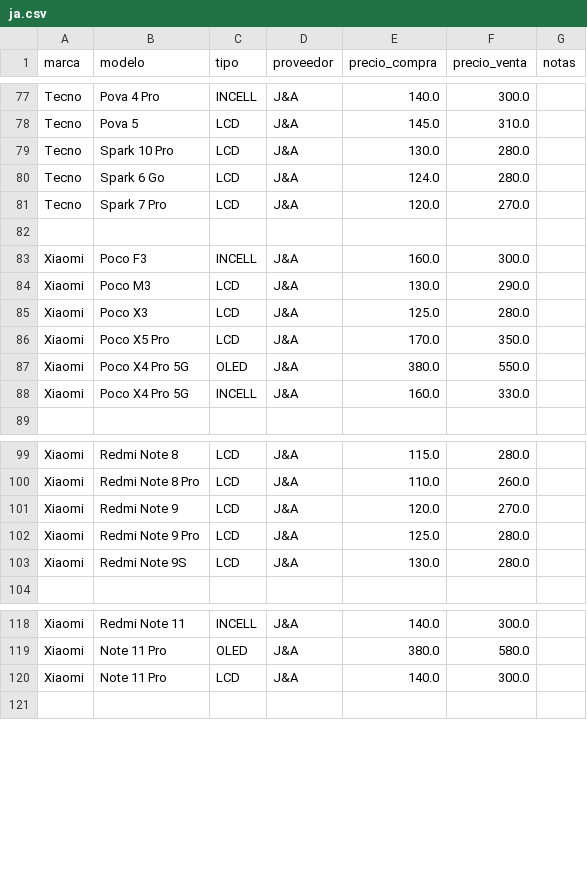
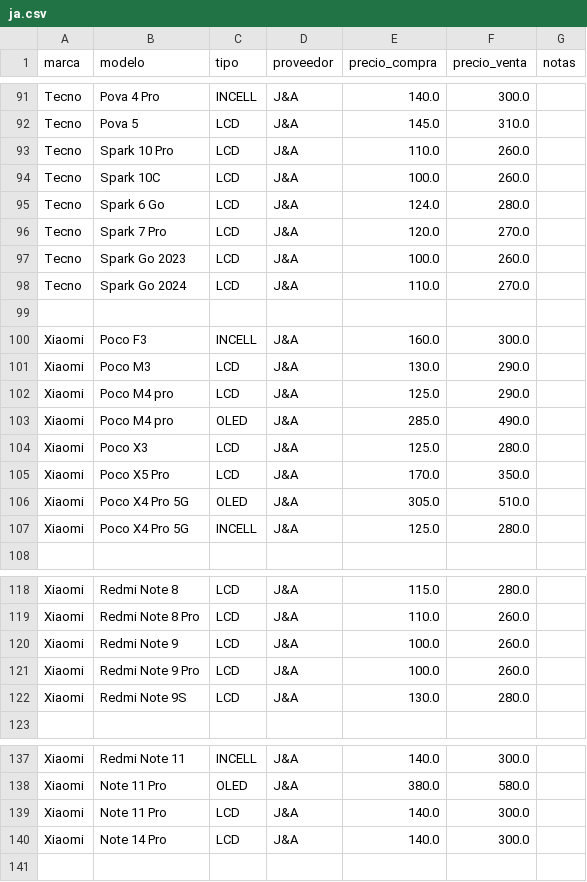
Before and after one commit to SCZ-BO/DrXiaomi, a CSV file: precio/data/ja.csv, drawn as a sheet; only a part is shown, gaps mark what is left out; the diff covers the shown part only.

```diff
--- a/precio/data/ja.csv
+++ b/precio/data/ja.csv
@@ -78,5 +92,8 @@ Tecno,Pova 4 Pro,INCELL,J&A,140.0,300.0,
 Tecno,Pova 5,LCD,J&A,145.0,310.0,
-Tecno,Spark 10 Pro,LCD,J&A,130.0,280.0,
+Tecno,Spark 10 Pro,LCD,J&A,110.0,260.0,
+Tecno,Spark 10C,LCD,J&A,100.0,260.0,
 Tecno,Spark 6 Go,LCD,J&A,124.0,280.0,
 Tecno,Spark 7 Pro,LCD,J&A,120.0,270.0,
+Tecno,Spark Go 2023,LCD,J&A,100.0,260.0,
+Tecno,Spark Go 2024,LCD,J&A,110.0,270.0,
 
@@ -84,6 +101,8 @@ Xiaomi,Poco F3,INCELL,J&A,160.0,300.0,
 Xiaomi,Poco M3,LCD,J&A,130.0,290.0,
+Xiaomi,Poco M4 pro,LCD,J&A,125.0,290.0,
+Xiaomi,Poco M4 pro,OLED,J&A,285.0,490.0,
 Xiaomi,Poco X3,LCD,J&A,125.0,280.0,
 Xiaomi,Poco X5 Pro,LCD,J&A,170.0,350.0,
-Xiaomi,Poco X4 Pro 5G,OLED,J&A,380.0,550.0,
-Xiaomi,Poco X4 Pro 5G,INCELL,J&A,160.0,330.0,
+Xiaomi,Poco X4 Pro 5G,OLED,J&A,305.0,510.0,
+Xiaomi,Poco X4 Pro 5G,INCELL,J&A,125.0,280.0,
 
@@ -100,4 +119,4 @@ Xiaomi,Redmi Note 8,LCD,J&A,115.0,280.0,
 Xiaomi,Redmi Note 8 Pro,LCD,J&A,110.0,260.0,
-Xiaomi,Redmi Note 9,LCD,J&A,120.0,270.0,
-Xiaomi,Redmi Note 9 Pro,LCD,J&A,125.0,280.0,
+Xiaomi,Redmi Note 9,LCD,J&A,100.0,260.0,
+Xiaomi,Redmi Note 9 Pro,LCD,J&A,100.0,260.0,
 Xiaomi,Redmi Note 9S,LCD,J&A,130.0,280.0,
@@ -120,2 +139,3 @@ Xiaomi,Note 11 Pro,OLED,J&A,380.0,580.0,
 Xiaomi,Note 11 Pro,LCD,J&A,140.0,300.0,
+Xiaomi,Note 14 Pro,LCD,J&A,140.0,300.0,
 
```
Also changed, not shown: 18 added rows and 12 edited cells elsewhere in this file.
